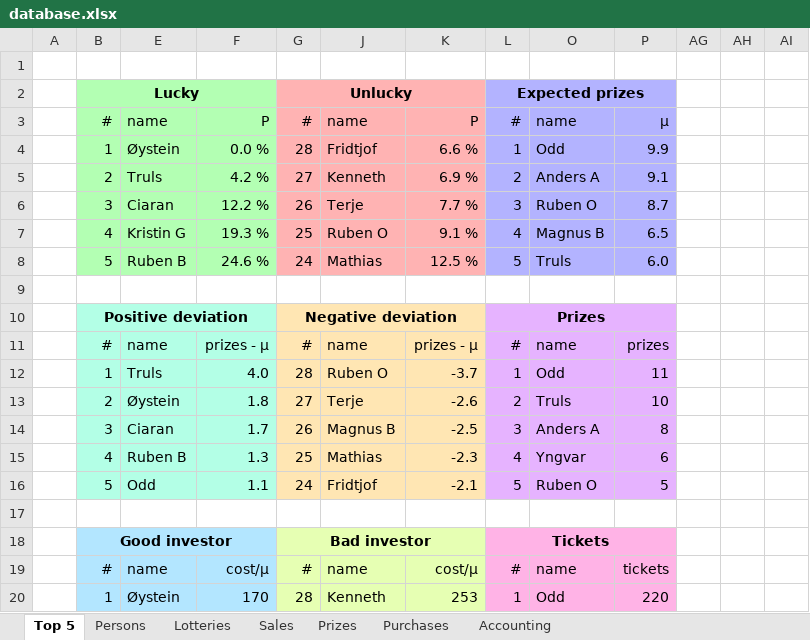
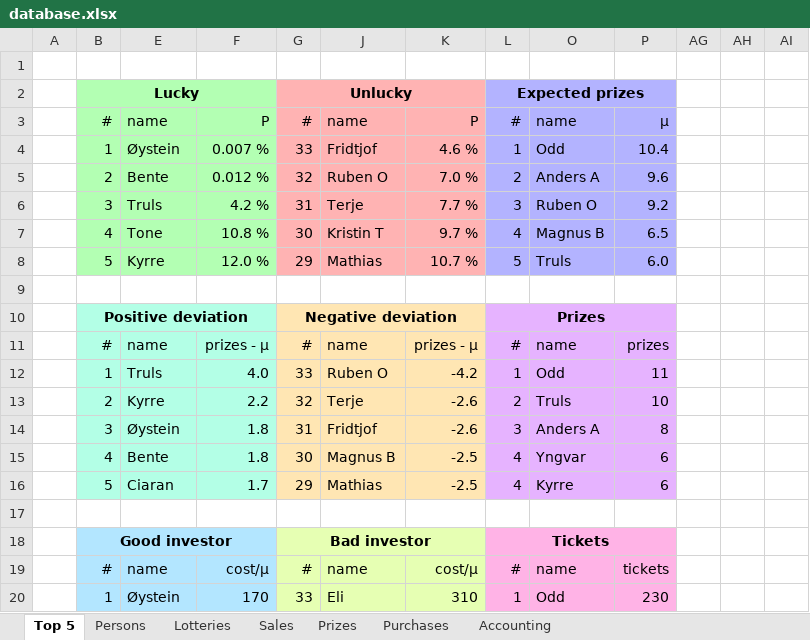
Before and after one commit to trulsedv/vinlotteri, an Excel workbook: database.xlsx, sheet Top 5, drawn as a sheet; only a part is shown; values as stored, in another font and other column widths than the file's, no borders; conditional formats not drawn; removed rows and columns are numbered as before the commit, all else as after; the diff covers the shown part only; the diff names each change by its address in the sheet, - before the commit and + after, or states it on an @@ line.

```diff
--- a/database.xlsx (sheet Top 5)
+++ b/database.xlsx (sheet Top 5)
-F4: 0.0 %
+F4: 0.007 %
-G4: 28
+G4: 33
-K4: 6.6 %
+K4: 4.6 %
-P4: 9.9
+P4: 10.4
-row 5:  | 2 | Truls | 4.2 % | 27 | Kenneth | 6.9 % | 2 | Anders A | 9.1
+row 5:  | 2 | Bente | 0.012 % | 32 | Ruben O | 7.0 % | 2 | Anders A | 9.6
-E6: Ciaran
+E6: Truls
-F6: 12.2 %
+F6: 4.2 %
-G6: 26
+G6: 31
-P6: 8.7
+P6: 9.2
-row 7:  | 4 | Kristin G | 19.3 % | 25 | Ruben O | 9.1 % | 4 | Magnus B | 6.5
+row 7:  | 4 | Tone | 10.8 % | 30 | Kristin T | 9.7 % | 4 | Magnus B | 6.5
-E8: Ruben B
+E8: Kyrre
-F8: 24.6 %
+F8: 12.0 %
-G8: 24
+G8: 29
-K8: 12.5 %
+K8: 10.7 %
-G12: 28
+G12: 33
-K12: -3.7
+K12: -4.2
-E13: Øystein
+E13: Kyrre
-F13: 1.8
+F13: 2.2
-G13: 27
+G13: 32
-row 14:  | 3 | Ciaran | 1.7 | 26 | Magnus B | -2.5 | 3 | Anders A | 8
-row 15:  | 4 | Ruben B | 1.3 | 25 | Mathias | -2.3 | 4 | Yngvar | 6
-row 16:  | 5 | Odd | 1.1 | 24 | Fridtjof | -2.1 | 5 | Ruben O | 5
+row 14:  | 3 | Øystein | 1.8 | 31 | Fridtjof | -2.6 | 3 | Anders A | 8
+row 15:  | 4 | Bente | 1.8 | 30 | Magnus B | -2.5 | 4 | Yngvar | 6
+row 16:  | 5 | Ciaran | 1.7 | 29 | Mathias | -2.5 | 4 | Kyrre | 6
-G20: 28
+G20: 33
-J20: Kenneth
+J20: Eli
-K20: 253
+K20: 310
-P20: 220
+P20: 230
```
Also changed, not shown: 1 added row, 1 removed row and 8 edited cells elsewhere in this sheet, sheet Persons, sheet Sales, sheet Prizes, sheet Lotteries, sheet Accounting, formulas that keep their value, hidden cells.
